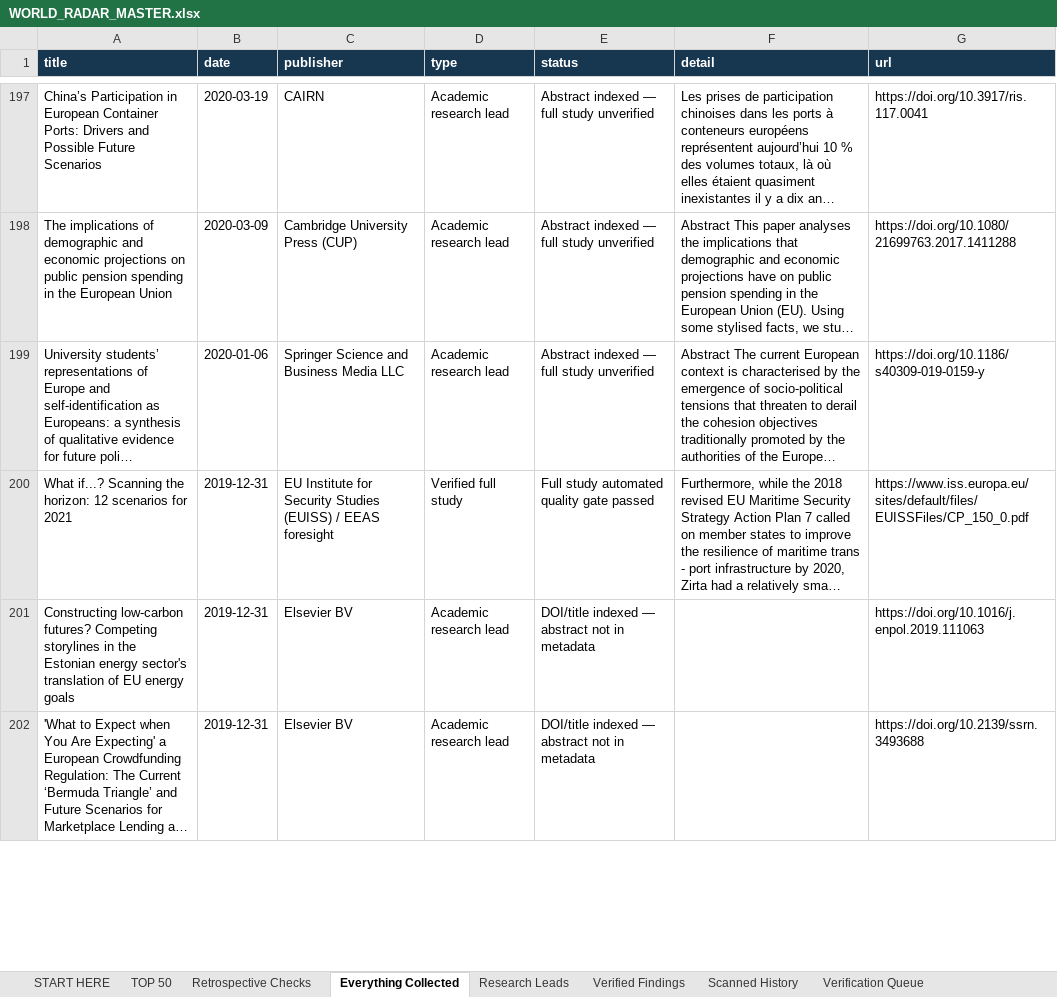
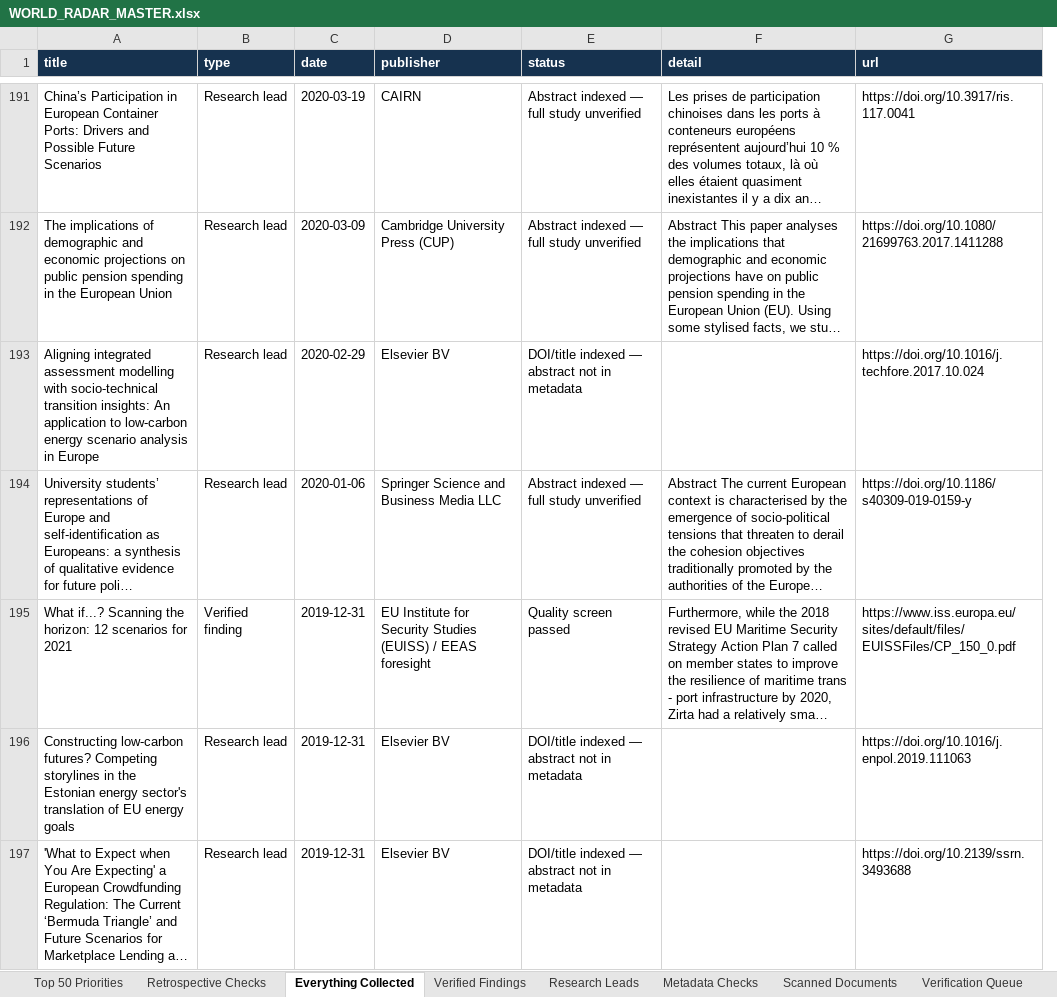
Before and after one commit to vevirm/world-radar, an Excel workbook: stuff/WORLD_RADAR_MASTER.xlsx, sheet Everything Collected, drawn as a sheet; only a part is shown, gaps mark what is left out; long unchanged cells end in …; values as stored, in another font and other column widths than the file's, no borders; removed rows and columns are numbered as before the commit, all else as after; the diff covers the shown part only; the diff names each change by its address in the sheet, - before the commit and + after, or states it on an @@ line.

Commit message:
European Foresight Radar: advance source rotation and verified findings

```diff
--- a/stuff/WORLD_RADAR_MASTER.xlsx (sheet Everything Collected)
+++ b/stuff/WORLD_RADAR_MASTER.xlsx (sheet Everything Collected)
-sheet tab: START HERE
+sheet tab: Top 50 Priorities
-sheet tab: Scanned History
+sheet tab: Scanned Documents
-sheet tab: TOP 50
+sheet tab: Metadata Checks
@@ sheet tab order changed: Top 50 Priorities | Retrospective Checks | Everything Collected | Verified Findings | Research Leads | Metadata Checks | Scanned Documents | Verification Queue @@
+column B (type), rows 191-192: Research lead | Research lead; rows 194-197: Research lead | Verified finding | Research lead | Research lead
-column D (type), rows 197-202: Academic research lead | Academic research lead | Academic research lead | Verified full study | Academic research lead | Academic research lead
+row 193: Aligning integrated assessment modelling with socio-technical transition insights: An application to low-carbon energy scenario analysis in Europe | Research lead | 2020-02-29 | Elsevier BV | DOI/title indexed — abstract not in metadata |  | https://doi.org/10.1016/j.techfore.2017.10.024
-E195 (status): Full study automated quality gate passed
+E195 (status): Quality screen passed
```
Also changed, not shown: 31 added rows, 20 removed rows and 6 edited cells elsewhere in this sheet, sheet Research Leads, sheet Top 50 Priorities, sheet Research Sources, sheet Assessments, sheet Scanned Documents, sheet Retrospective Checks, 2 more sheets, other sheet tabs, 4 other files.
